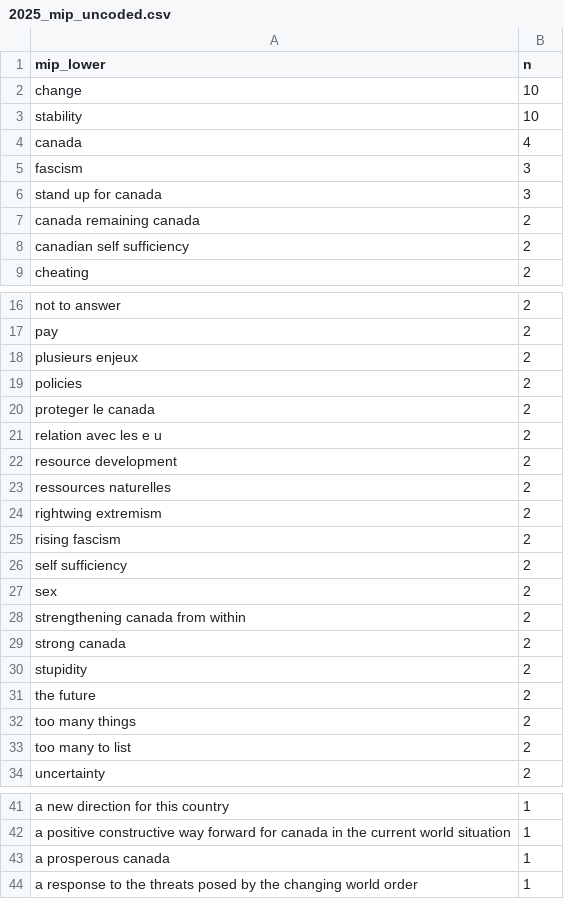
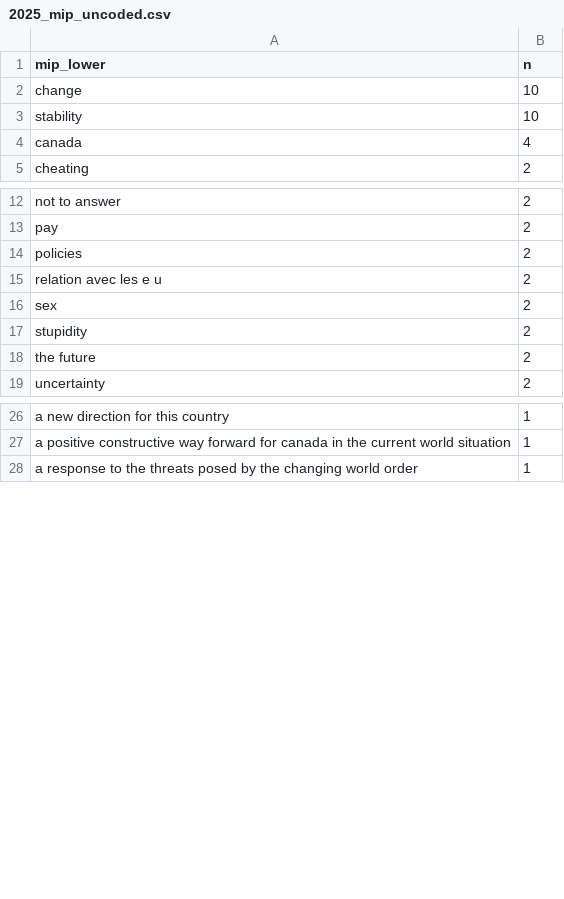
Before and after one commit to sjkiss/cesdata2, a CSV file: 2025_mip_uncoded.csv, drawn as a sheet; only a part is shown, gaps mark what is left out; removed rows and columns are numbered as before the commit, all else as after; the diff covers the shown part only; the diff names each change by its address in the sheet, - before the commit and + after, or states it on an @@ line.

```diff
--- a/2025_mip_uncoded.csv
+++ b/2025_mip_uncoded.csv
-row 5: fascism | 3
-row 6: stand up for canada | 3
-row 7: canada remaining canada | 2
-row 8: canadian self sufficiency | 2
-row 18: plusieurs enjeux | 2
-row 20: proteger le canada | 2
-row 22: resource development | 2
-row 23: ressources naturelles | 2
-row 24: rightwing extremism | 2
-row 25: rising fascism | 2
-row 26: self sufficiency | 2
-row 28: strengthening canada from within | 2
-row 29: strong canada | 2
-row 32: too many things | 2
-row 33: too many to list | 2
-row 43: a prosperous canada | 1
```
Also changed, not shown: 6 added rows and 74 removed rows elsewhere in this file, 1 other file.
